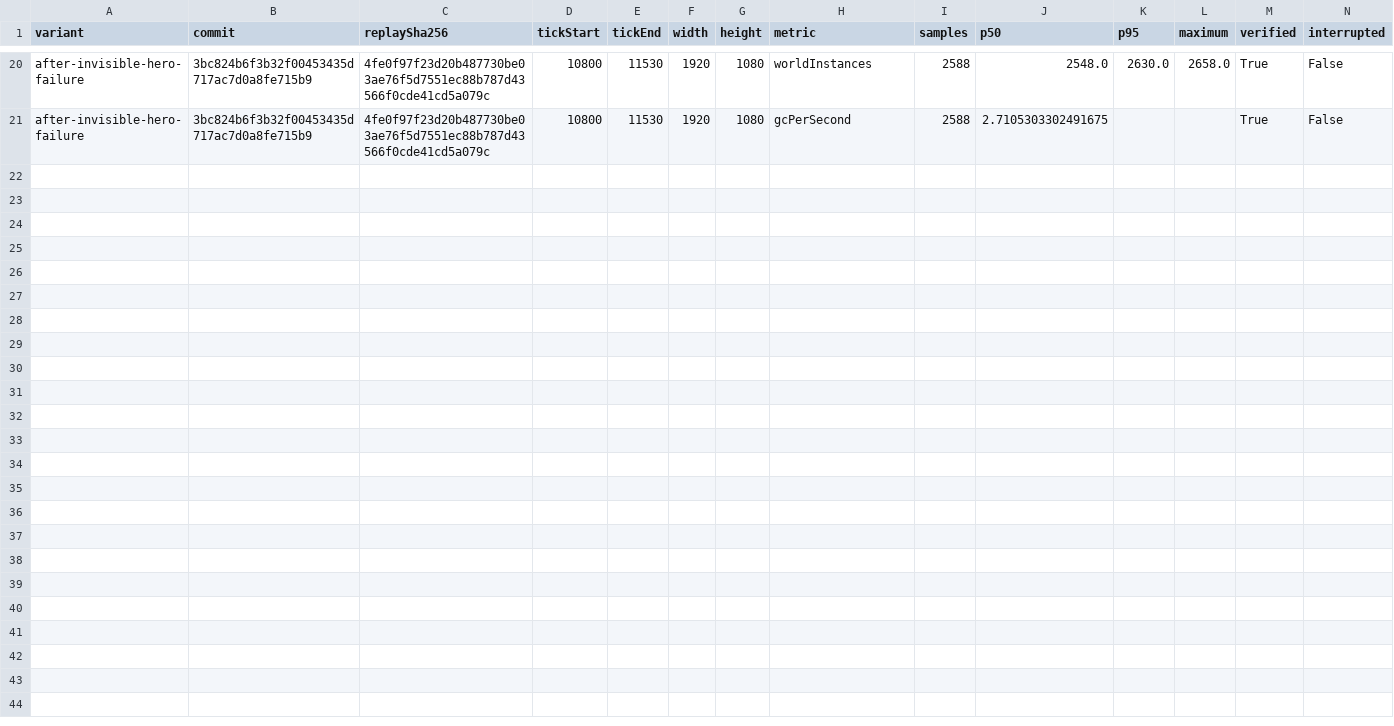
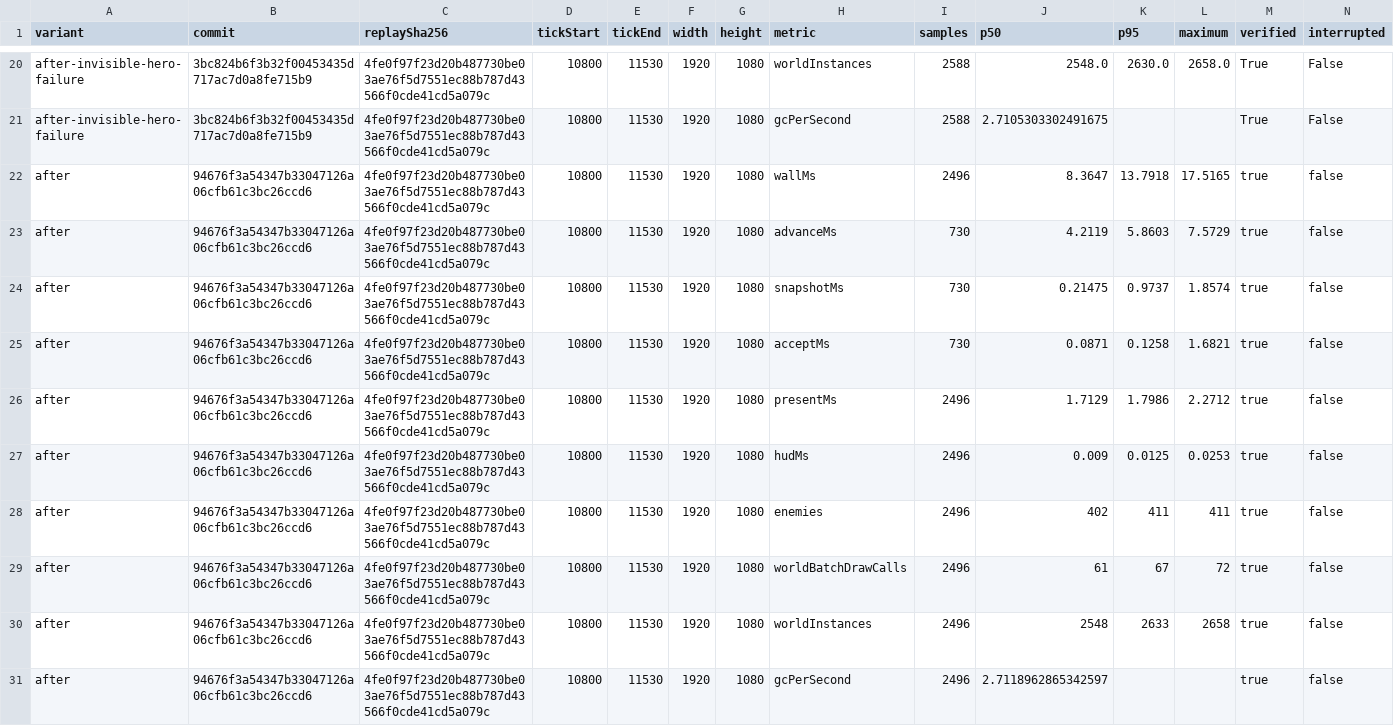
Before and after one commit to hyunlord/bs-mobile, a CSV file: docs/metrics/grounded-motion-crowd.csv, drawn as a sheet; only a part is shown, gaps mark what is left out; rows hold the shown columns only; the diff names each change by its address in the sheet, - before the commit and + after, or states it on an @@ line.

Commit message:
docs(metrics): establish a visible-hero crowd baseline before field expansion
The corrected native shader retains both variants and the hero is visible in the live301-frame sample. Repeat the exact capture-free historical input with the hero enabled; retain the earlier invisible-hero failure separately.

Tested: Native Release p95 13.7918ms; terminal replay hash unchanged; no focus interruption.
Not-tested: Fold7 and user movement acceptance remain held.
Related: #209, #210

```diff
--- a/docs/metrics/grounded-motion-crowd.csv
+++ b/docs/metrics/grounded-motion-crowd.csv
+row 22: after | 94676f3a54347b33047126a06cfb61c3bc26ccd6 | 4fe0f97f23d20b487730be03ae76f5d7551ec88b787d43566f0cde41cd5a079c | 10800 | 11530 | 1920 | 1080 | wallMs | 2496 | 8.3647 | 13.7918 | 17.5165 | true | false
+row 23: after | 94676f3a54347b33047126a06cfb61c3bc26ccd6 | 4fe0f97f23d20b487730be03ae76f5d7551ec88b787d43566f0cde41cd5a079c | 10800 | 11530 | 1920 | 1080 | advanceMs | 730 | 4.2119 | 5.8603 | 7.5729 | true | false
+row 24: after | 94676f3a54347b33047126a06cfb61c3bc26ccd6 | 4fe0f97f23d20b487730be03ae76f5d7551ec88b787d43566f0cde41cd5a079c | 10800 | 11530 | 1920 | 1080 | snapshotMs | 730 | 0.21475 | 0.9737 | 1.8574 | true | false
+row 25: after | 94676f3a54347b33047126a06cfb61c3bc26ccd6 | 4fe0f97f23d20b487730be03ae76f5d7551ec88b787d43566f0cde41cd5a079c | 10800 | 11530 | 1920 | 1080 | acceptMs | 730 | 0.0871 | 0.1258 | 1.6821 | true | false
+row 26: after | 94676f3a54347b33047126a06cfb61c3bc26ccd6 | 4fe0f97f23d20b487730be03ae76f5d7551ec88b787d43566f0cde41cd5a079c | 10800 | 11530 | 1920 | 1080 | presentMs | 2496 | 1.7129 | 1.7986 | 2.2712 | true | false
+row 27: after | 94676f3a54347b33047126a06cfb61c3bc26ccd6 | 4fe0f97f23d20b487730be03ae76f5d7551ec88b787d43566f0cde41cd5a079c | 10800 | 11530 | 1920 | 1080 | hudMs | 2496 | 0.009 | 0.0125 | 0.0253 | true | false
+row 28: after | 94676f3a54347b33047126a06cfb61c3bc26ccd6 | 4fe0f97f23d20b487730be03ae76f5d7551ec88b787d43566f0cde41cd5a079c | 10800 | 11530 | 1920 | 1080 | enemies | 2496 | 402 | 411 | 411 | true | false
+row 29: after | 94676f3a54347b33047126a06cfb61c3bc26ccd6 | 4fe0f97f23d20b487730be03ae76f5d7551ec88b787d43566f0cde41cd5a079c | 10800 | 11530 | 1920 | 1080 | worldBatchDrawCalls | 2496 | 61 | 67 | 72 | true | false
+row 30: after | 94676f3a54347b33047126a06cfb61c3bc26ccd6 | 4fe0f97f23d20b487730be03ae76f5d7551ec88b787d43566f0cde41cd5a079c | 10800 | 11530 | 1920 | 1080 | worldInstances | 2496 | 2548 | 2633 | 2658 | true | false
+row 31: after | 94676f3a54347b33047126a06cfb61c3bc26ccd6 | 4fe0f97f23d20b487730be03ae76f5d7551ec88b787d43566f0cde41cd5a079c | 10800 | 11530 | 1920 | 1080 | gcPerSecond | 2496 | 2.7118962865342597 |  |  | true | false
```
